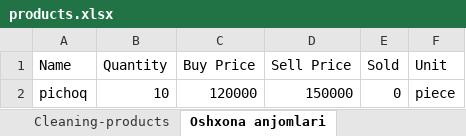
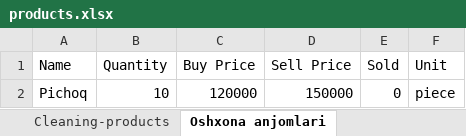
Before and after one commit to alibeknosiraliyevdev/sotuv_bolimi_class, an Excel workbook: products.xlsx, sheet Oshxona anjomlari, drawn as a sheet; values as stored, in another font and other column widths than the file's, no borders; the diff names each change by its address in the sheet, - before the commit and + after, or states it on an @@ line.

Commit message:
Tahrirlandi

```diff
--- a/products.xlsx (sheet Oshxona anjomlari)
+++ b/products.xlsx (sheet Oshxona anjomlari)
-A2 (Name): pichoq
+A2 (Name): Pichoq
```
